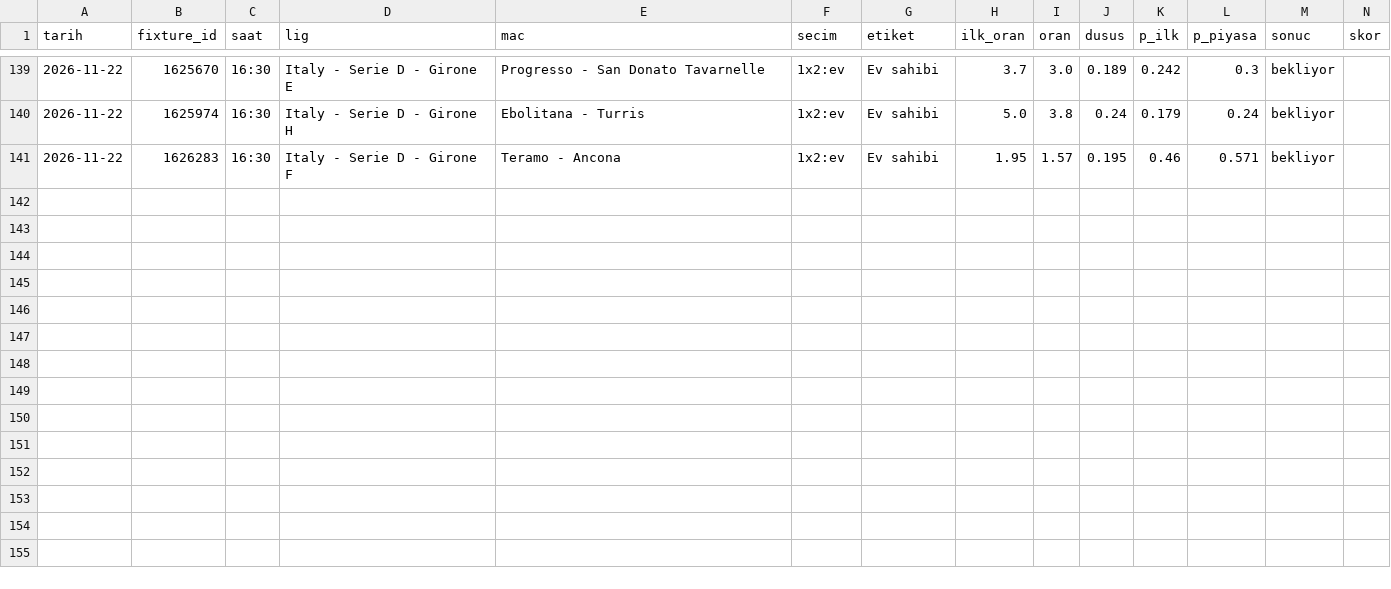
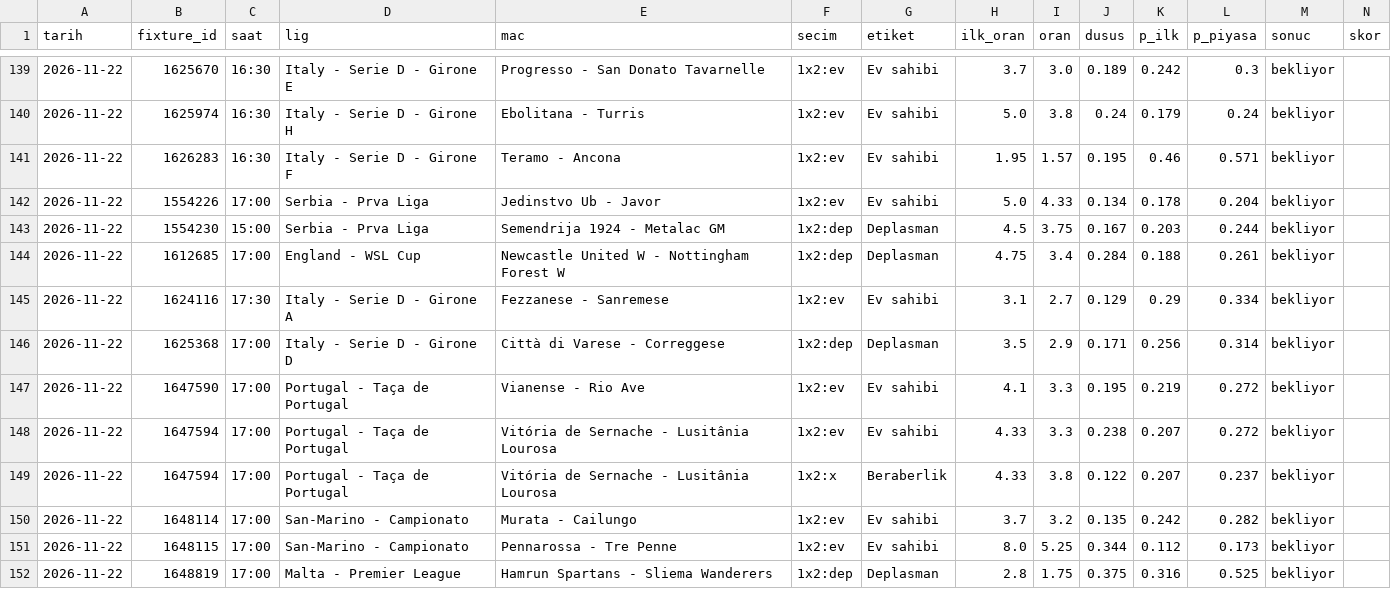
Before and after one commit to leaderofhorde1/Gol-Analizi, a CSV file: data/dususler.csv, drawn as a sheet; only a part is shown, gaps mark what is left out; rows hold the shown columns only; the diff names each change by its address in the sheet, - before the commit and + after, or states it on an @@ line.

```diff
--- a/data/dususler.csv
+++ b/data/dususler.csv
+row 142: 2026-11-22 | 1554226 | 17:00 | Serbia - Prva Liga | Jedinstvo Ub - Javor | 1x2:ev | Ev sahibi | 5.0 | 4.33 | 0.134 | 0.178 | 0.204 | bekliyor
+row 143: 2026-11-22 | 1554230 | 15:00 | Serbia - Prva Liga | Semendrija 1924 - Metalac GM | 1x2:dep | Deplasman | 4.5 | 3.75 | 0.167 | 0.203 | 0.244 | bekliyor
+row 144: 2026-11-22 | 1612685 | 17:00 | England - WSL Cup | Newcastle United W - Nottingham Forest W | 1x2:dep | Deplasman | 4.75 | 3.4 | 0.284 | 0.188 | 0.261 | bekliyor
+row 145: 2026-11-22 | 1624116 | 17:30 | Italy - Serie D - Girone A | Fezzanese - Sanremese | 1x2:ev | Ev sahibi | 3.1 | 2.7 | 0.129 | 0.29 | 0.334 | bekliyor
+row 146: 2026-11-22 | 1625368 | 17:00 | Italy - Serie D - Girone D | Città di Varese - Correggese | 1x2:dep | Deplasman | 3.5 | 2.9 | 0.171 | 0.256 | 0.314 | bekliyor
+row 147: 2026-11-22 | 1647590 | 17:00 | Portugal - Taça de Portugal | Vianense - Rio Ave | 1x2:ev | Ev sahibi | 4.1 | 3.3 | 0.195 | 0.219 | 0.272 | bekliyor
+row 148: 2026-11-22 | 1647594 | 17:00 | Portugal - Taça de Portugal | Vitória de Sernache - Lusitânia Lourosa | 1x2:ev | Ev sahibi | 4.33 | 3.3 | 0.238 | 0.207 | 0.272 | bekliyor
+row 149: 2026-11-22 | 1647594 | 17:00 | Portugal - Taça de Portugal | Vitória de Sernache - Lusitânia Lourosa | 1x2:x | Beraberlik | 4.33 | 3.8 | 0.122 | 0.207 | 0.237 | bekliyor
+row 150: 2026-11-22 | 1648114 | 17:00 | San-Marino - Campionato | Murata - Cailungo | 1x2:ev | Ev sahibi | 3.7 | 3.2 | 0.135 | 0.242 | 0.282 | bekliyor
+row 151: 2026-11-22 | 1648115 | 17:00 | San-Marino - Campionato | Pennarossa - Tre Penne | 1x2:ev | Ev sahibi | 8.0 | 5.25 | 0.344 | 0.112 | 0.173 | bekliyor
+row 152: 2026-11-22 | 1648819 | 17:00 | Malta - Premier League | Hamrun Spartans - Sliema Wanderers | 1x2:dep | Deplasman | 2.8 | 1.75 | 0.375 | 0.316 | 0.525 | bekliyor
```
Also changed, not shown: data/sinyaller.csv, 4 other files.
